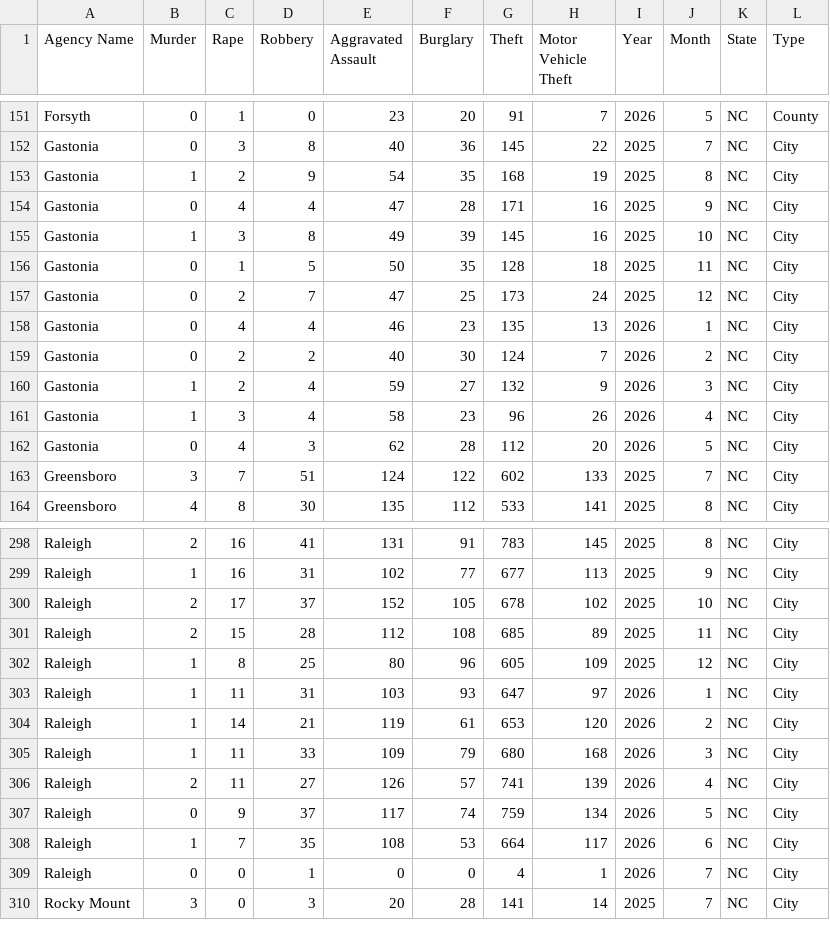
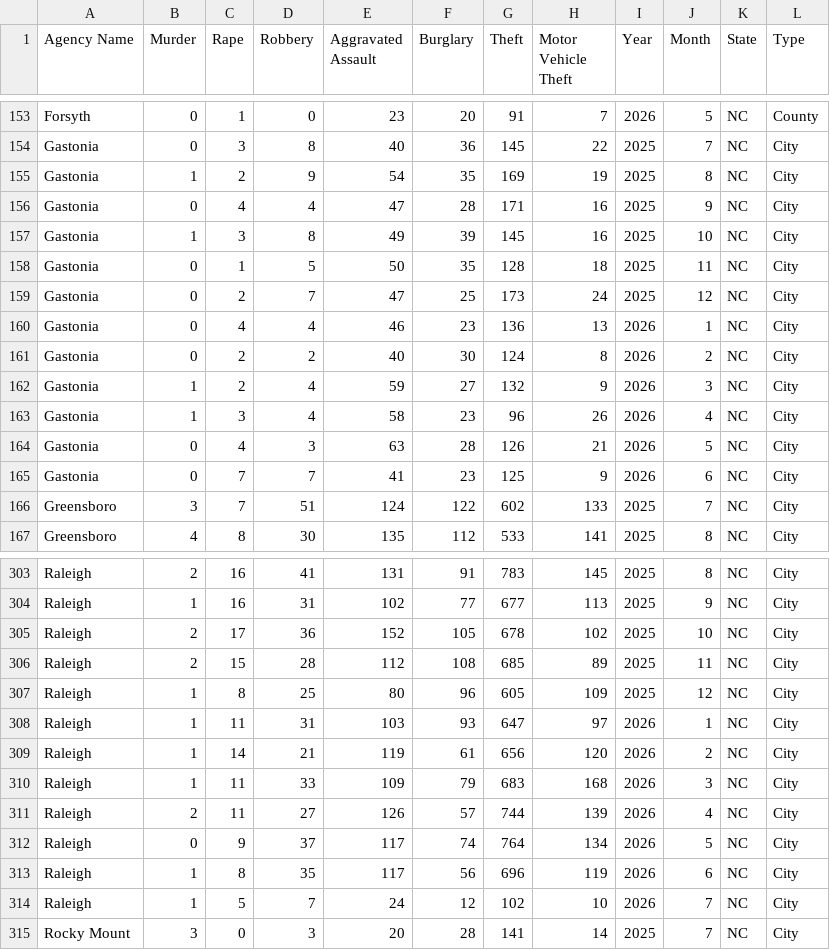
Before and after one commit to AH-Datalytics/nc-crime-output, a CSV file: NC_Crime_Data.csv, drawn as a sheet; only a part is shown, gaps mark what is left out; the diff covers the shown part only.

```diff
--- a/NC_Crime_Data.csv
+++ b/NC_Crime_Data.csv
@@ -152,3 +154,3 @@ Forsyth,0,1,0,23,20,91,7,2026,5,NC,County
 Gastonia,0,3,8,40,36,145,22,2025,7,NC,City
-Gastonia,1,2,9,54,35,168,19,2025,8,NC,City
+Gastonia,1,2,9,54,35,169,19,2025,8,NC,City
 Gastonia,0,4,4,47,28,171,16,2025,9,NC,City
@@ -157,7 +159,8 @@ Gastonia,0,1,5,50,35,128,18,2025,11,NC,City
 Gastonia,0,2,7,47,25,173,24,2025,12,NC,City
-Gastonia,0,4,4,46,23,135,13,2026,1,NC,City
-Gastonia,0,2,2,40,30,124,7,2026,2,NC,City
+Gastonia,0,4,4,46,23,136,13,2026,1,NC,City
+Gastonia,0,2,2,40,30,124,8,2026,2,NC,City
 Gastonia,1,2,4,59,27,132,9,2026,3,NC,City
 Gastonia,1,3,4,58,23,96,26,2026,4,NC,City
-Gastonia,0,4,3,62,28,112,20,2026,5,NC,City
+Gastonia,0,4,3,63,28,126,21,2026,5,NC,City
+Gastonia,0,7,7,41,23,125,9,2026,6,NC,City
 Greensboro,3,7,51,124,122,602,133,2025,7,NC,City
@@ -299,3 +304,3 @@ Raleigh,2,16,41,131,91,783,145,2025,8,NC,City
 Raleigh,1,16,31,102,77,677,113,2025,9,NC,City
-Raleigh,2,17,37,152,105,678,102,2025,10,NC,City
+Raleigh,2,17,36,152,105,678,102,2025,10,NC,City
 Raleigh,2,15,28,112,108,685,89,2025,11,NC,City
@@ -303,8 +308,8 @@ Raleigh,1,8,25,80,96,605,109,2025,12,NC,City
 Raleigh,1,11,31,103,93,647,97,2026,1,NC,City
-Raleigh,1,14,21,119,61,653,120,2026,2,NC,City
-Raleigh,1,11,33,109,79,680,168,2026,3,NC,City
-Raleigh,2,11,27,126,57,741,139,2026,4,NC,City
-Raleigh,0,9,37,117,74,759,134,2026,5,NC,City
-Raleigh,1,7,35,108,53,664,117,2026,6,NC,City
-Raleigh,0,0,1,0,0,4,1,2026,7,NC,City
+Raleigh,1,14,21,119,61,656,120,2026,2,NC,City
+Raleigh,1,11,33,109,79,683,168,2026,3,NC,City
+Raleigh,2,11,27,126,57,744,139,2026,4,NC,City
+Raleigh,0,9,37,117,74,764,134,2026,5,NC,City
+Raleigh,1,8,35,117,56,696,119,2026,6,NC,City
+Raleigh,1,5,7,24,12,102,10,2026,7,NC,City
 Rocky Mount,3,0,3,20,28,141,14,2025,7,NC,City
```
Also changed, not shown: 6 added rows and 56 edited cells elsewhere in this file.
